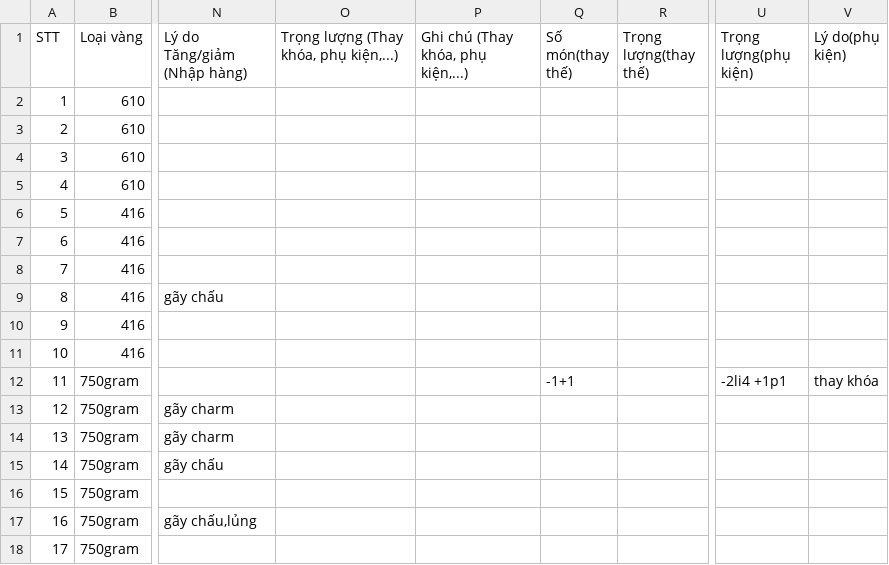
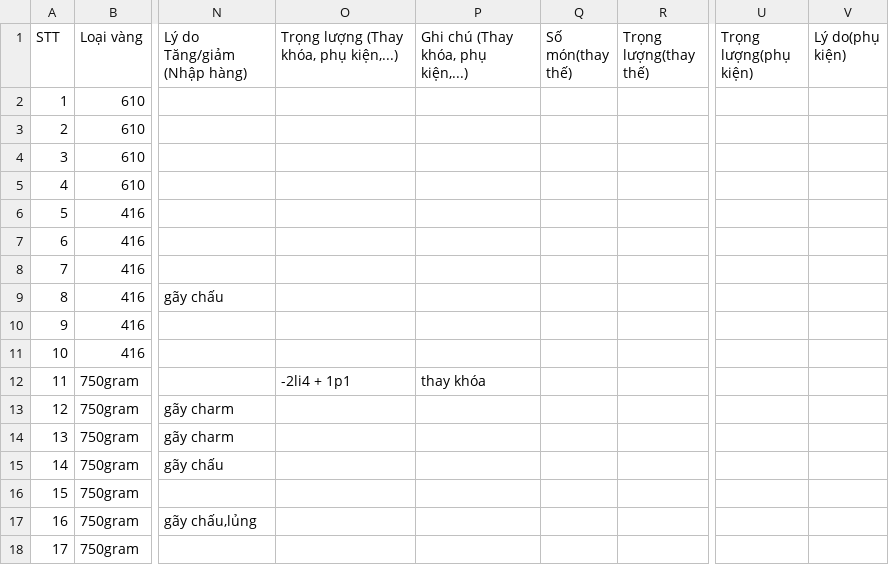
Before and after one commit to goldappversion3/HiepThanh_Data, a CSV file: source/data/page_XiNgoai/1/XN54_281c844_20241011.csv, drawn as a sheet; only a part is shown, gaps mark what is left out; the diff names each change by its address in the sheet, - before the commit and + after, or states it on an @@ line.

Commit message:
Update file

```diff
--- a/source/data/page_XiNgoai/1/XN54_281c844_20241011.csv
+++ b/source/data/page_XiNgoai/1/XN54_281c844_20241011.csv
-O12: (empty)
+O12: -2li4 + 1p1
-P12: (empty)
+P12: thay khóa
-Q12 (Số món(thay thế)): -1+1
+Q12 (Số món(thay thế)): (empty)
-U12 (Trọng lượng(phụ kiện)): -2li4 +1p1
+U12 (Trọng lượng(phụ kiện)): (empty)
-V12 (Lý do(phụ kiện)): thay khóa
+V12 (Lý do(phụ kiện)): (empty)
```
